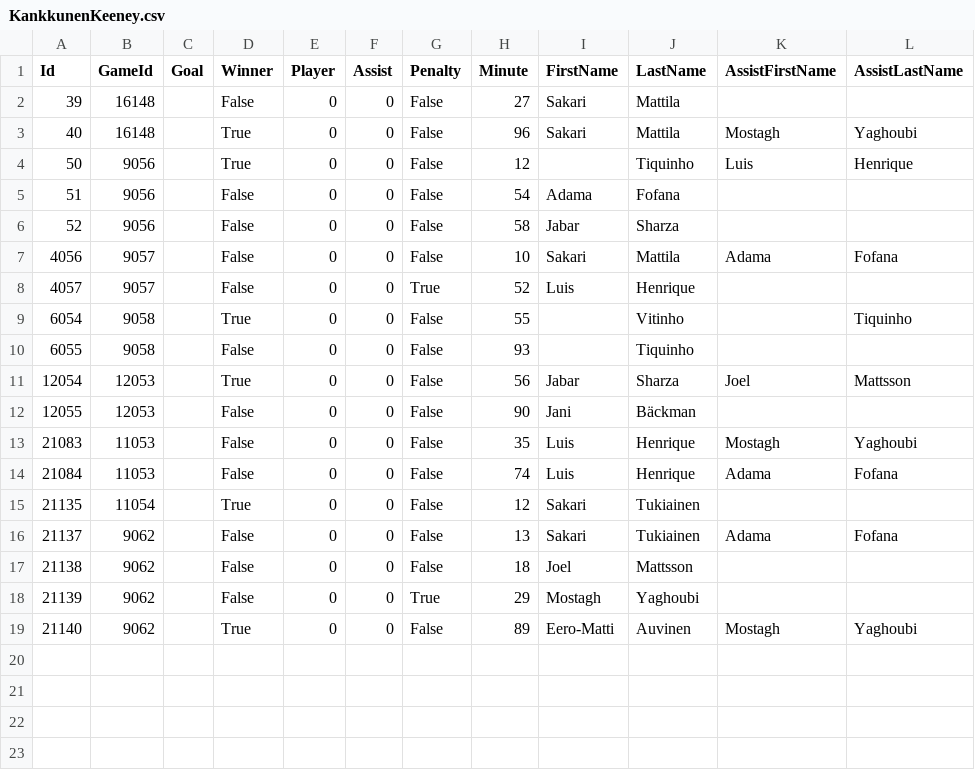
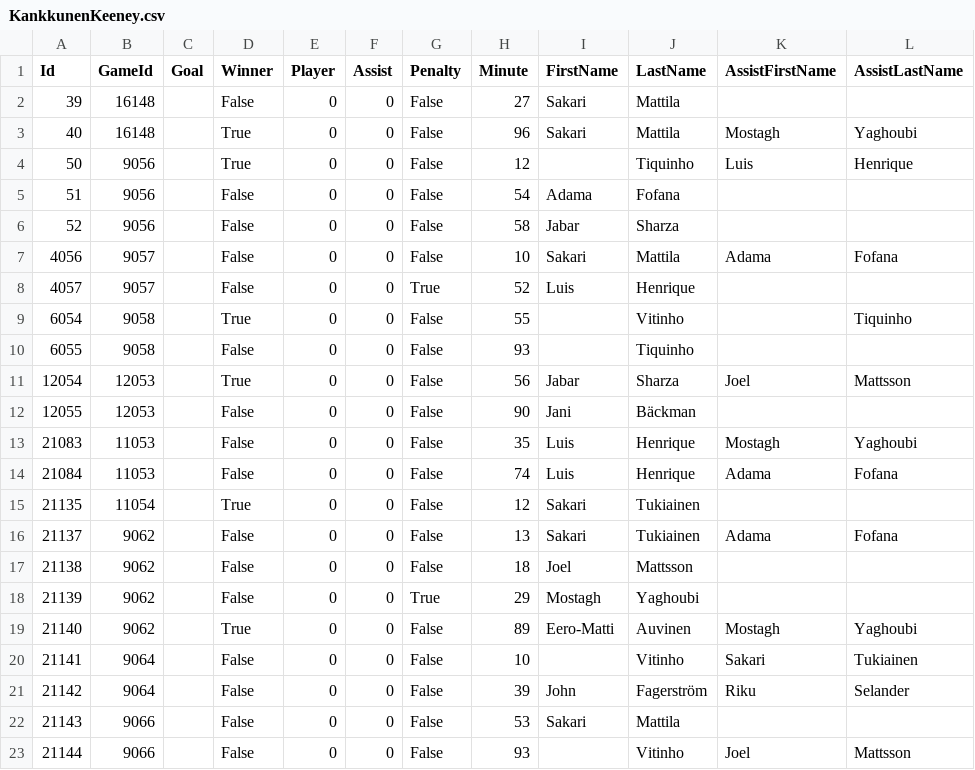
Before and after one commit to TopiasKuosmanen/HIFK_stats, a CSV file: Goals/GoalsByManagers/KankkunenKeeney.csv, drawn as a sheet; the diff names each change by its address in the sheet, - before the commit and + after, or states it on an @@ line.

```diff
--- a/Goals/GoalsByManagers/KankkunenKeeney.csv
+++ b/Goals/GoalsByManagers/KankkunenKeeney.csv
+row 20: 21141 | 9064 |  | False | 0 | 0 | False | 10 |  | Vitinho | Sakari | Tukiainen
+row 21: 21142 | 9064 |  | False | 0 | 0 | False | 39 | John | Fagerström | Riku | Selander
+row 22: 21143 | 9066 |  | False | 0 | 0 | False | 53 | Sakari | Mattila
+row 23: 21144 | 9066 |  | False | 0 | 0 | False | 93 |  | Vitinho | Joel | Mattsson
```
Also changed, not shown: Goals/VeikkausliigaGoals2020.csv, Results/ResultsByManagers/Kankkunen_Keeney.csv, 11 other files.
